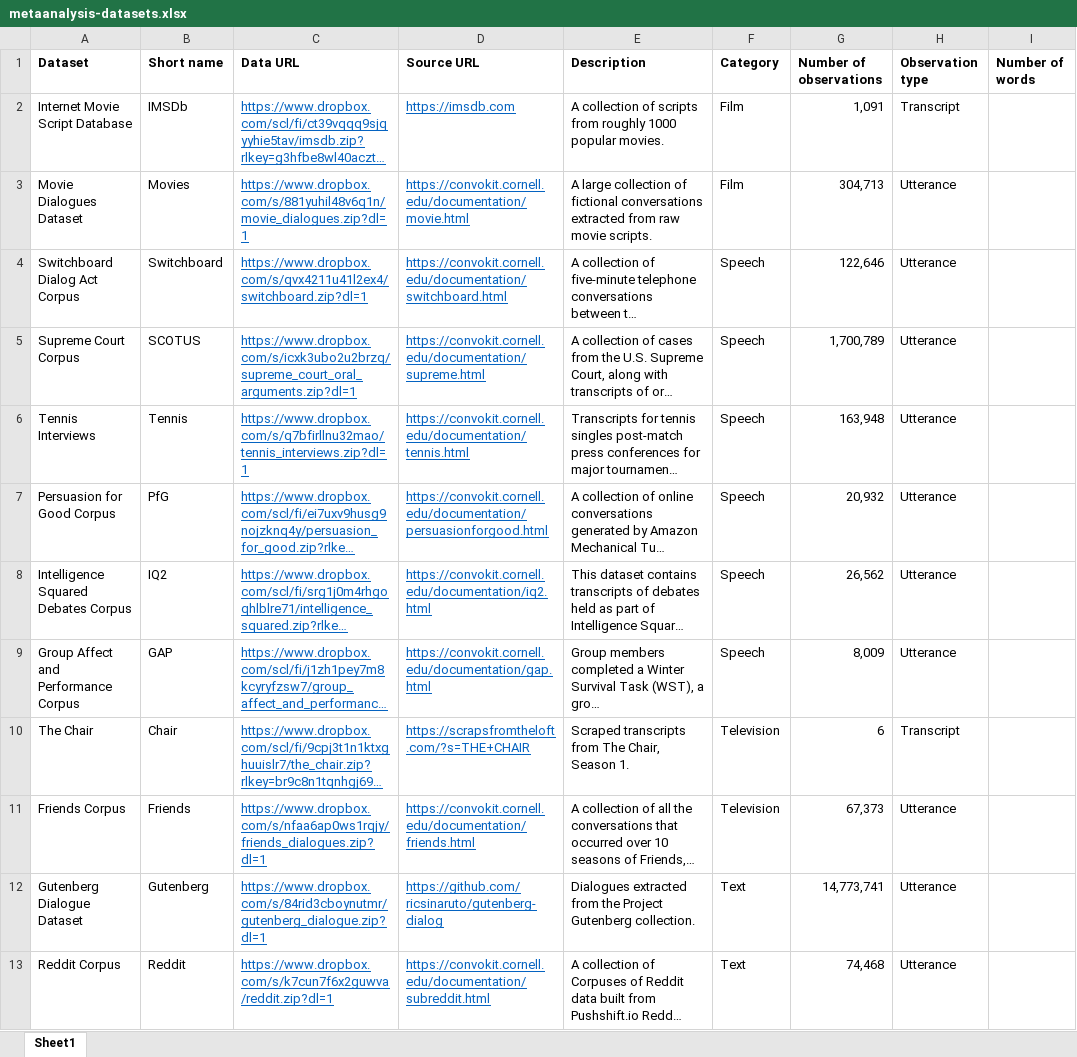
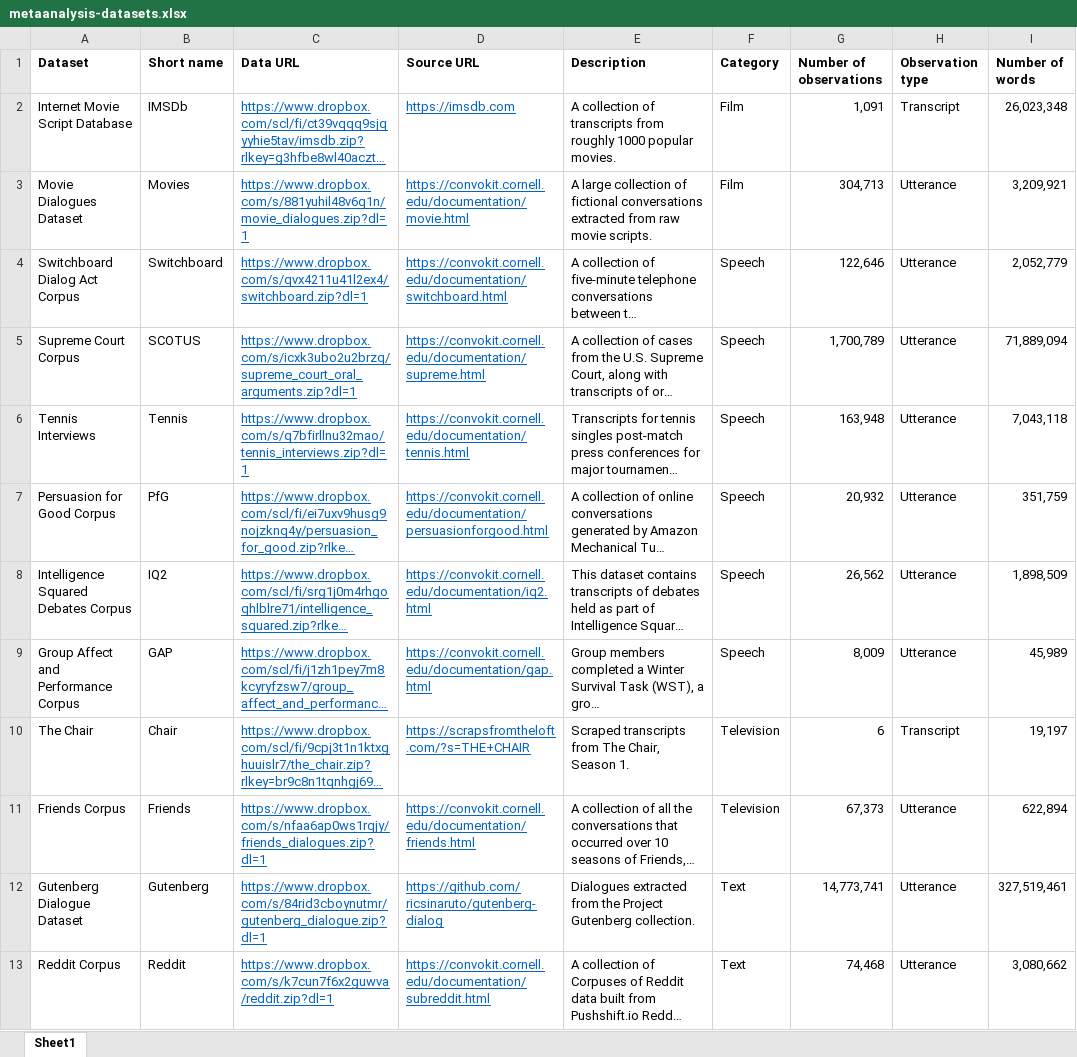
Before and after one commit to ContextLab/prediction-retrodiction-paper, an Excel workbook: data/metaanalysis-datasets.xlsx, sheet Sheet1, drawn as a sheet; long unchanged cells end in …; values as stored, in another font and other column widths than the file's, no borders; the diff names each change by its address in the sheet, - before the commit and + after, or states it on an @@ line.

```diff
--- a/data/metaanalysis-datasets.xlsx (sheet Sheet1)
+++ b/data/metaanalysis-datasets.xlsx (sheet Sheet1)
-E2 (Description): …collection of scripts from roughly…
+E2 (Description): …collection of transcripts from roughly…
-I2 (Number of words): (empty)
+I2 (Number of words): 26,023,348
-I3 (Number of words): (empty)
+I3 (Number of words): 3,209,921
-I4 (Number of words): (empty)
+I4 (Number of words): 2,052,779
-I5 (Number of words): (empty)
+I5 (Number of words): 71,889,094
-I6 (Number of words): (empty)
+I6 (Number of words): 7,043,118
-I7 (Number of words): (empty)
+I7 (Number of words): 351,759
-I8 (Number of words): (empty)
+I8 (Number of words): 1,898,509
-I9 (Number of words): (empty)
+I9 (Number of words): 45,989
-I10 (Number of words): (empty)
+I10 (Number of words): 19,197
-I11 (Number of words): (empty)
+I11 (Number of words): 622,894
-I12 (Number of words): (empty)
+I12 (Number of words): 327,519,461
-I13 (Number of words): (empty)
+I13 (Number of words): 3,080,662
```
Also changed, not shown: 5 other files.
